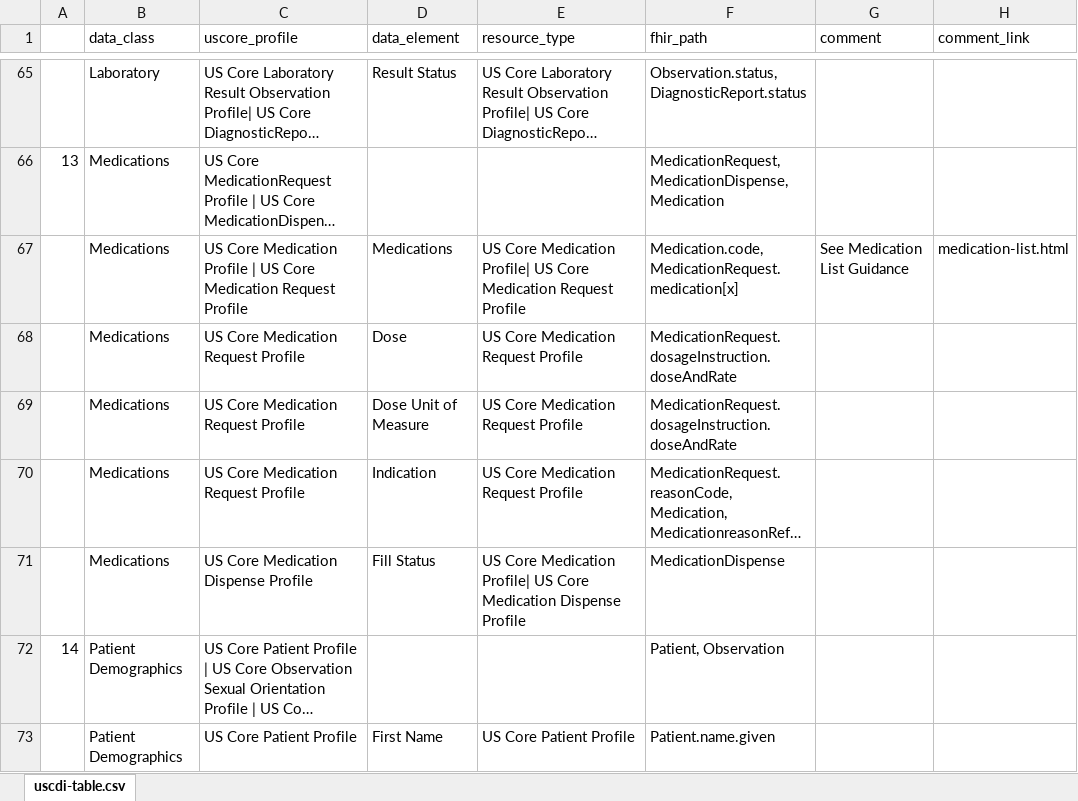
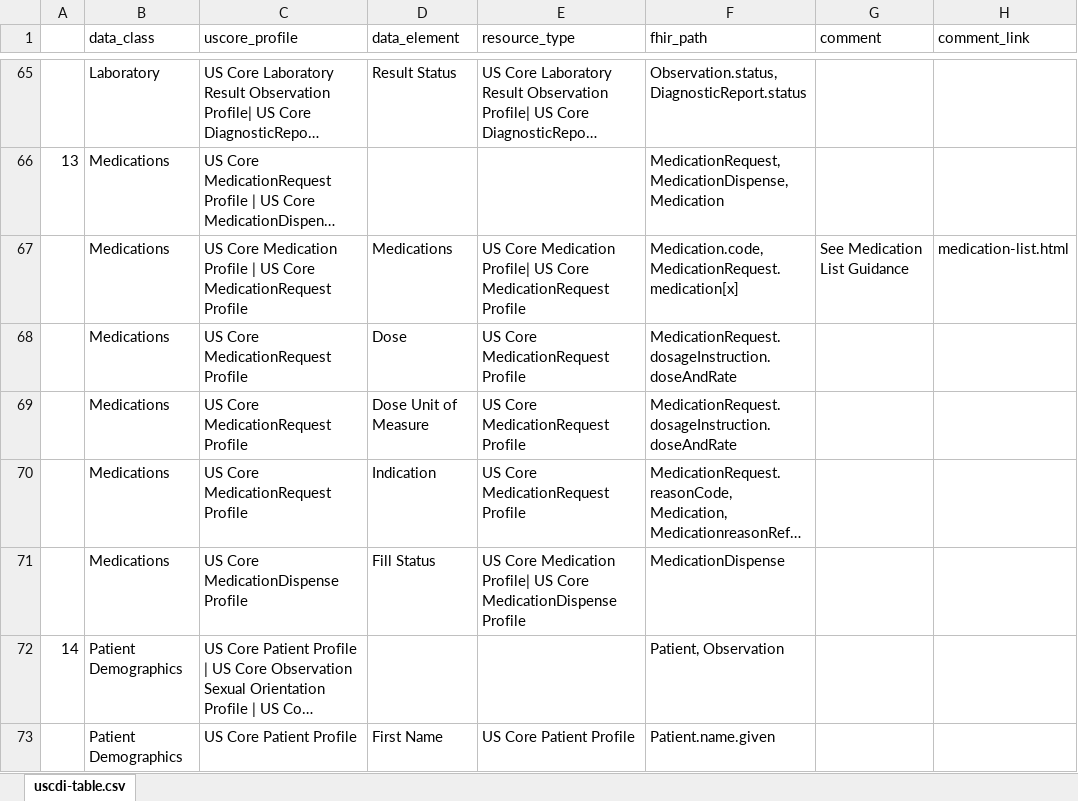
Before and after one commit to HL7/US-Core, an Excel workbook: input/images/uscdi-table.xlsx, sheet uscdi-table.csv, drawn as a sheet; only a part is shown, gaps mark what is left out; long unchanged cells end in …; values as stored, in another font and other column widths than the file's, no borders; the diff names each change by its address in the sheet, - before the commit and + after, or states it on an @@ line.

Commit message:
update USCDI Location part 2

```diff
--- a/input/images/uscdi-table.xlsx (sheet uscdi-table.csv)
+++ b/input/images/uscdi-table.xlsx (sheet uscdi-table.csv)
-C67 (uscore_profile): …US Core Medication Request Profile
+C67 (uscore_profile): …US Core MedicationRequest Profile
-E67 (resource_type): …US Core Medication Request Profile
+E67 (resource_type): …US Core MedicationRequest Profile
-C68:C70 (uscore_profile): US Core Medication Request Profile
+C68:C70 (uscore_profile): US Core MedicationRequest Profile
-E68:E70 (resource_type): US Core Medication Request Profile
+E68:E70 (resource_type): US Core MedicationRequest Profile
-C71 (uscore_profile): US Core Medication Dispense Profile
+C71 (uscore_profile): US Core MedicationDispense Profile
-E71 (resource_type): …US Core Medication Dispense Profile
+E71 (resource_type): …US Core MedicationDispense Profile
```
Also changed, not shown: 5 other files.
